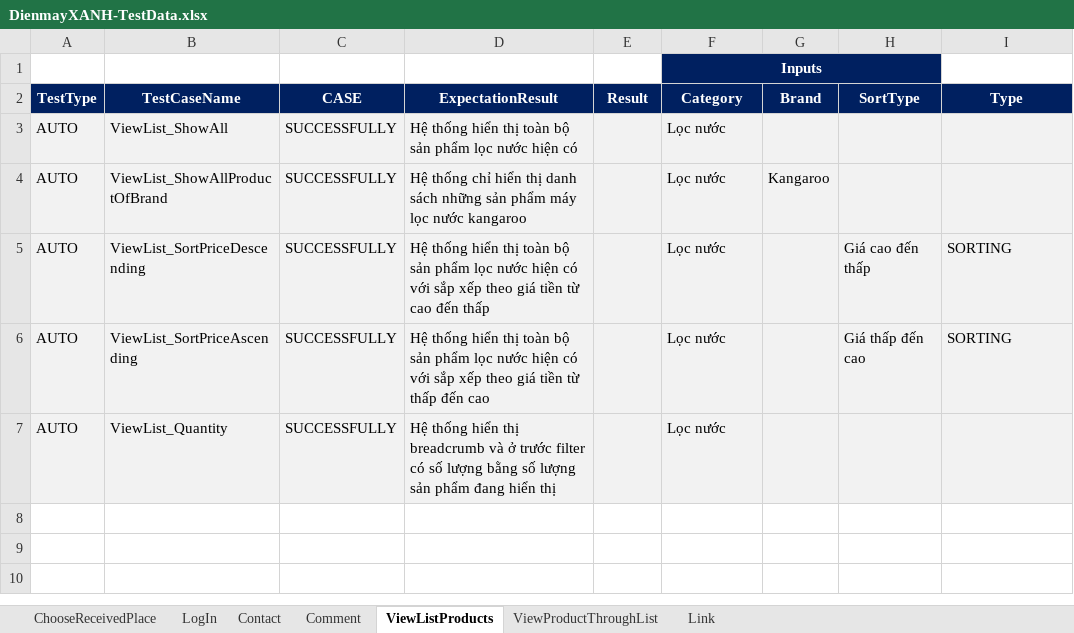
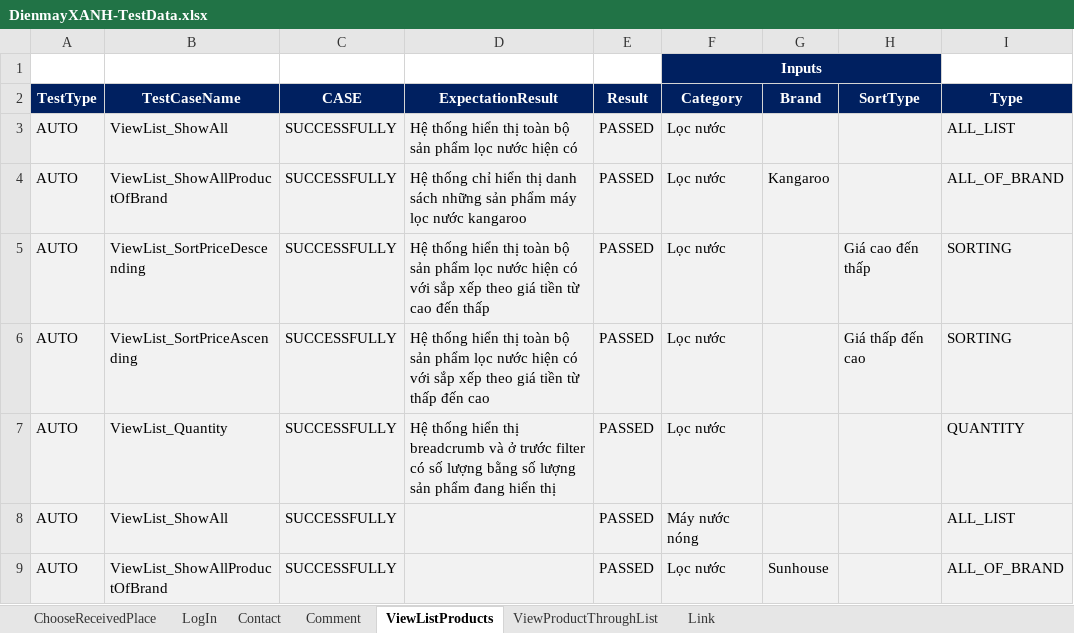
Before and after one commit to FabuloustTeam/DienMayXanh, an Excel workbook: DienmayXANH-TestData.xlsx, sheet ViewListProducts, drawn as a sheet; values as stored, in another font and other column widths than the file's, no borders; conditional formats not drawn; the diff names each change by its address in the sheet, - before the commit and + after, or states it on an @@ line.

Commit message:
complete list product

```diff
--- a/DienmayXANH-TestData.xlsx (sheet ViewListProducts)
+++ b/DienmayXANH-TestData.xlsx (sheet ViewListProducts)
-E3:E7 (Result): (empty)
+E3:E7 (Result): PASSED
-I3 (Type): (empty)
+I3 (Type): ALL_LIST
-I4 (Type): (empty)
+I4 (Type): ALL_OF_BRAND
-I7 (Type): (empty)
+I7 (Type): QUANTITY
+row 8: AUTO | ViewList_ShowAll | SUCCESSFULLY |  | PASSED | Máy nước nóng |  |  | ALL_LIST
+row 9: AUTO | ViewList_ShowAllProductOfBrand | SUCCESSFULLY |  | PASSED | Lọc nước | Sunhouse |  | ALL_OF_BRAND
```
Also changed, not shown: 24 other files.
